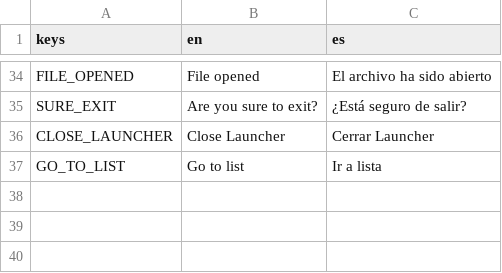
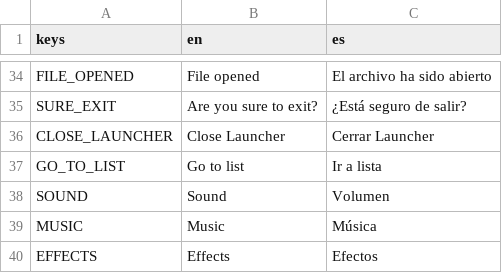
Before and after one commit to dannygaray60/funemustation, a CSV file: text.csv, drawn as a sheet; only a part is shown, gaps mark what is left out; the diff names each change by its address in the sheet, - before the commit and + after, or states it on an @@ line.

Commit message:
Added volume sliders.
The "input remap" menu now has volume sliders at the bottom. Config singleton
updated to include these values, audio players within Audio singleton
grouped and translations added accordingly.

```diff
--- a/text.csv
+++ b/text.csv
+row 38: SOUND | Sound | Volumen
+row 39: MUSIC | Music | Música
+row 40: EFFECTS | Effects | Efectos
```
Also changed, not shown: 8 other files.
